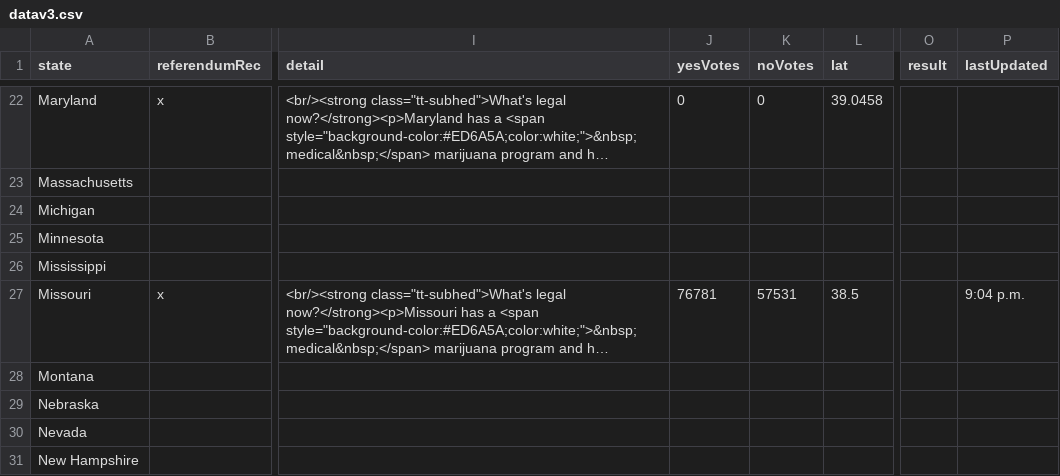
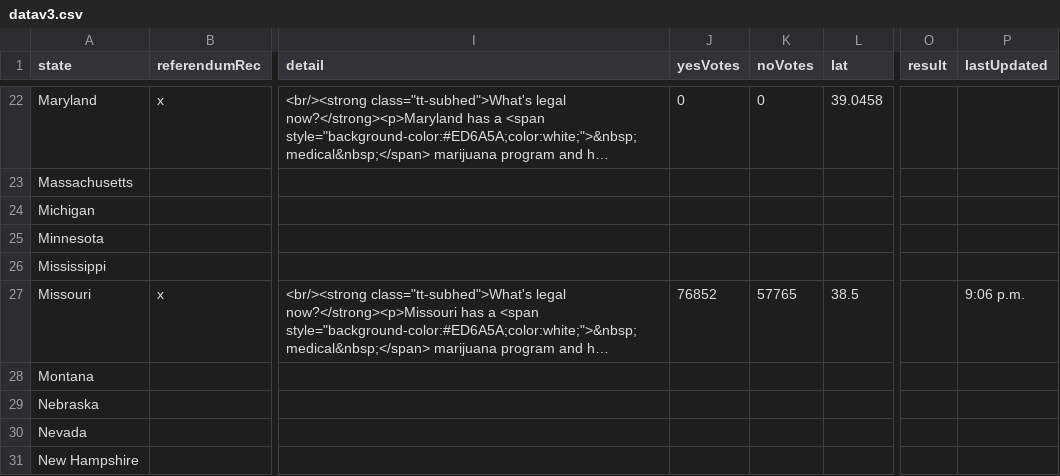
Before and after one commit to fakebenjay/cannabis-2022-referendum, a CSV file: datav3.csv, drawn as a sheet; only a part is shown, gaps mark what is left out; long unchanged cells end in …; the diff names each change by its address in the sheet, - before the commit and + after, or states it on an @@ line.

Commit message:
mo 5

```diff
--- a/datav3.csv
+++ b/datav3.csv
-J27 (yesVotes): 76781
+J27 (yesVotes): 76852
-K27 (noVotes): 57531
+K27 (noVotes): 57765
-P27 (lastUpdated): 9:04 p.m.
+P27 (lastUpdated): 9:06 p.m.
```
